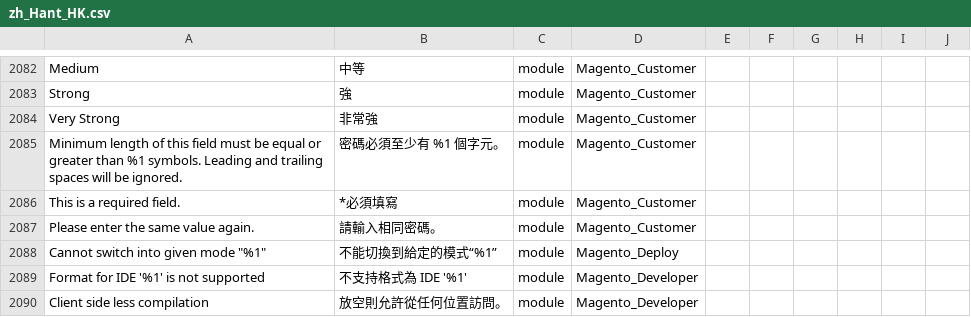
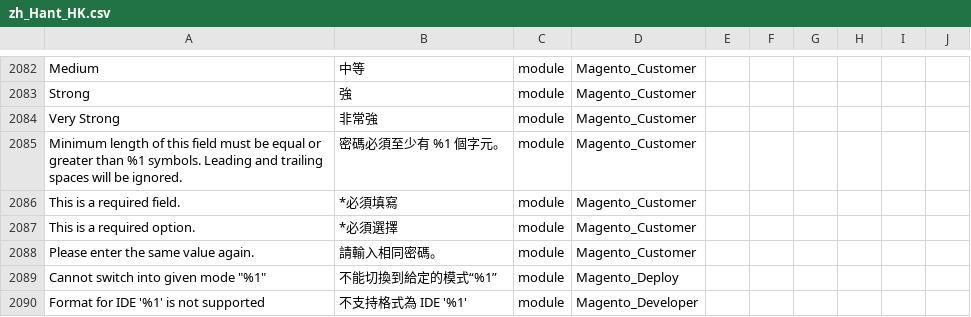
Before and after one commit to raymanjhc/Magento2Language-zh_Hant_HK, a CSV file: zh_Hant_HK.csv, drawn as a sheet; only a part is shown, gaps mark what is left out; the shorter side is filled out with more unchanged rows; the diff names each change by its address in the sheet, - before the commit and + after, or states it on an @@ line.

Commit message:
add translate for require option

```diff
--- a/zh_Hant_HK.csv
+++ b/zh_Hant_HK.csv
+row 2087: This is a required option. | *必須選擇 | module | Magento_Customer
```
